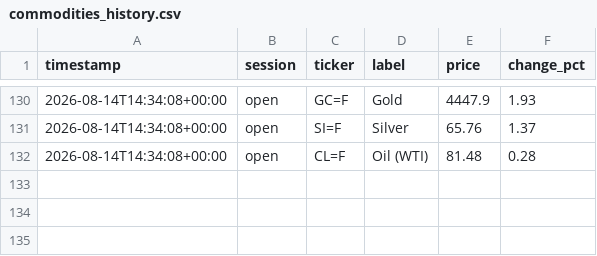
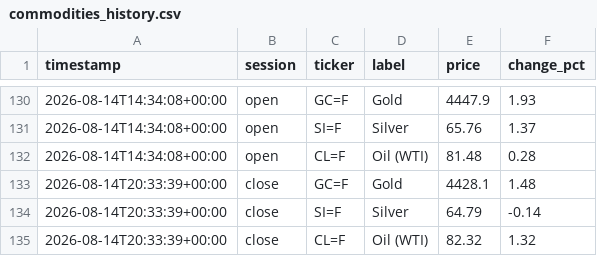
Before and after one commit to ericustayev-dot/Thecolorgreen, a CSV file: commodities_history.csv, drawn as a sheet; only a part is shown, gaps mark what is left out.

```diff
--- a/commodities_history.csv
+++ b/commodities_history.csv
@@ -132 +132,4 @@ timestamp,session,ticker,label,price,change_pct
 2026-08-14T14:34:08+00:00,open,CL=F,Oil (WTI),81.48,0.28
+2026-08-14T20:33:39+00:00,close,GC=F,Gold,4428.1,1.48
+2026-08-14T20:33:39+00:00,close,SI=F,Silver,64.79,-0.14
+2026-08-14T20:33:39+00:00,close,CL=F,Oil (WTI),82.32,1.32
```
Also changed, not shown: history.csv, world_news_log.csv.
